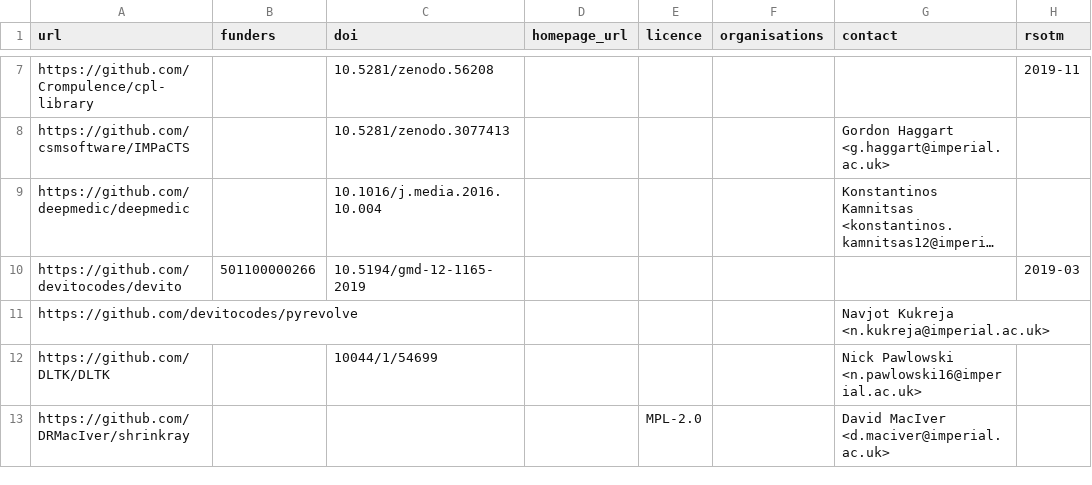
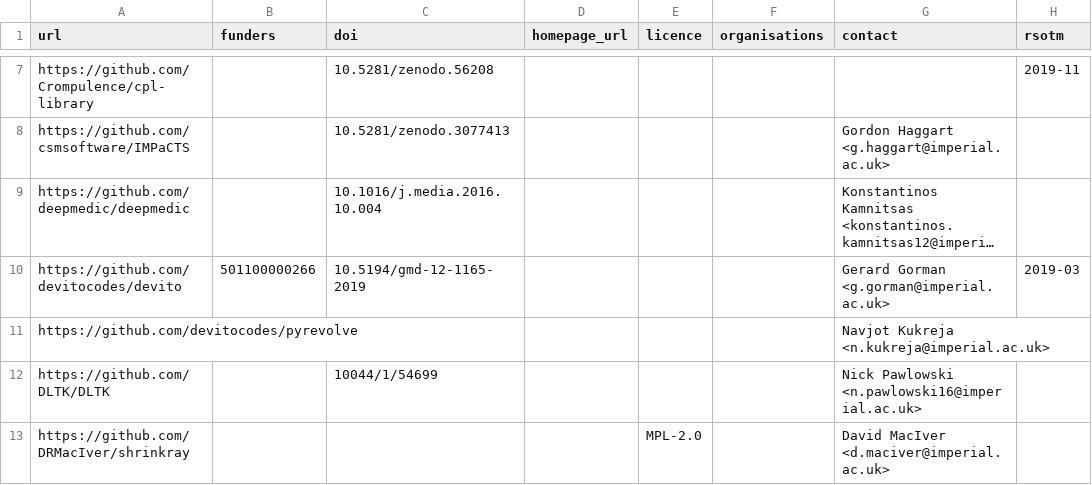
Before and after one commit to ImperialCollegeLondon/research-software-directory, a CSV file: repos.csv, drawn as a sheet; only a part is shown, gaps mark what is left out; long unchanged cells end in …; the diff names each change by its address in the sheet, - before the commit and + after, or states it on an @@ line.

Commit message:
Add contact for devito

```diff
--- a/repos.csv
+++ b/repos.csv
-G10 (contact): (empty)
+G10 (contact): Gerard Gorman <g.gorman@imperial.ac.uk>
```
